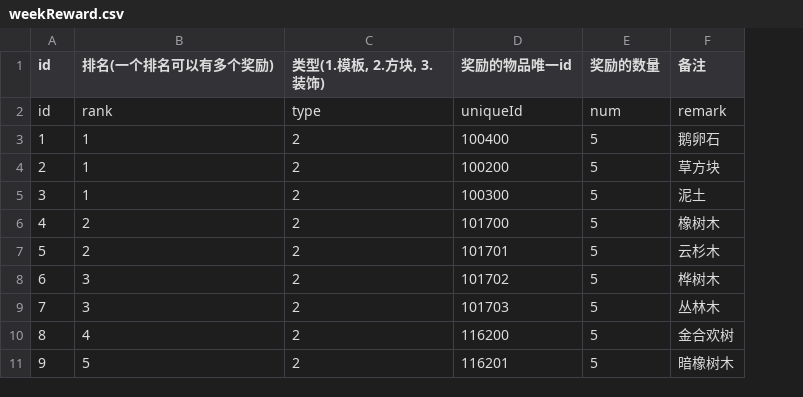
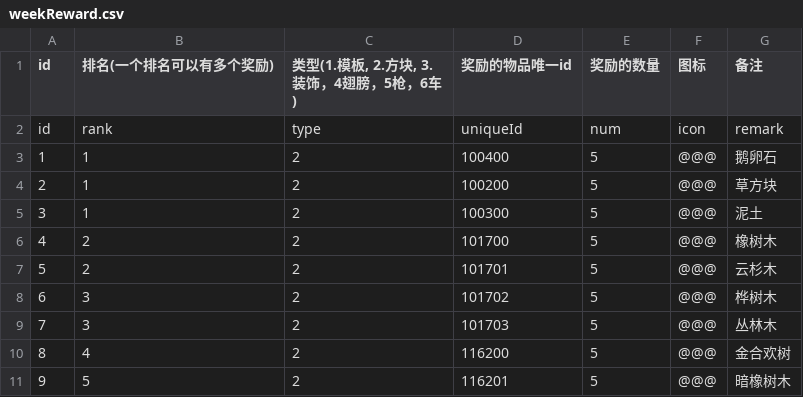
Before and after one commit to heliaoyuan10086/Game, a CSV file: BlockCity/weekReward.csv, drawn as a sheet; the diff names each change by its address in the sheet, - before the commit and + after, or states it on an @@ line.

```diff
--- a/BlockCity/weekReward.csv
+++ b/BlockCity/weekReward.csv
+column F (图标), rows 2-11: icon | @@@ | @@@ | @@@ | @@@ | @@@ | @@@ | @@@ | @@@ | @@@
-C1: 类型(1.模板, 2.方块, 3.装饰)
+C1: 类型(1.模板, 2.方块, 3.装饰，4翅膀，5枪，6车)
```
Also changed, not shown: 16 other files.
